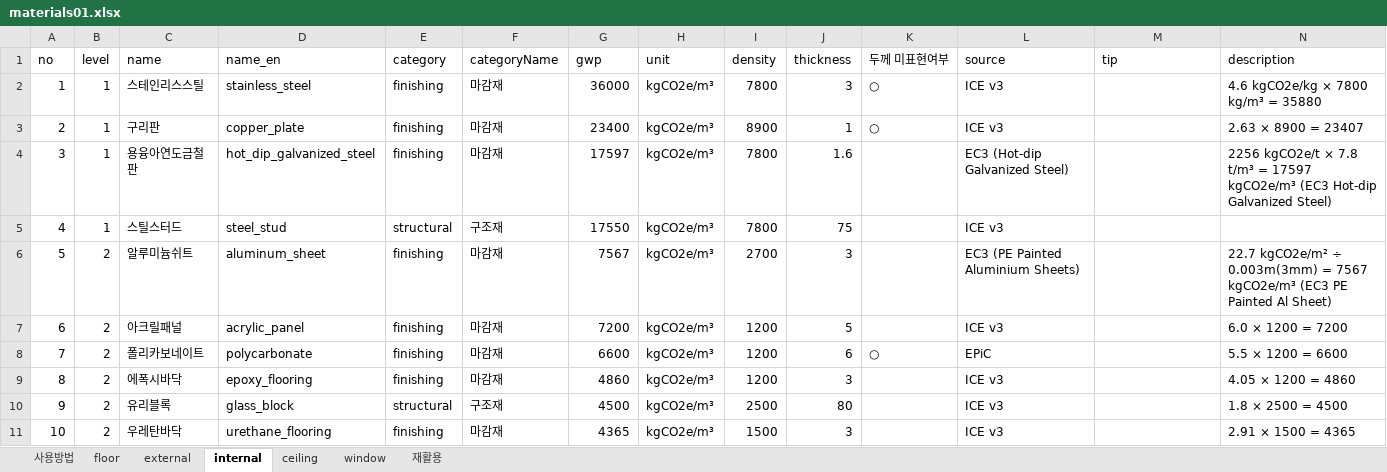
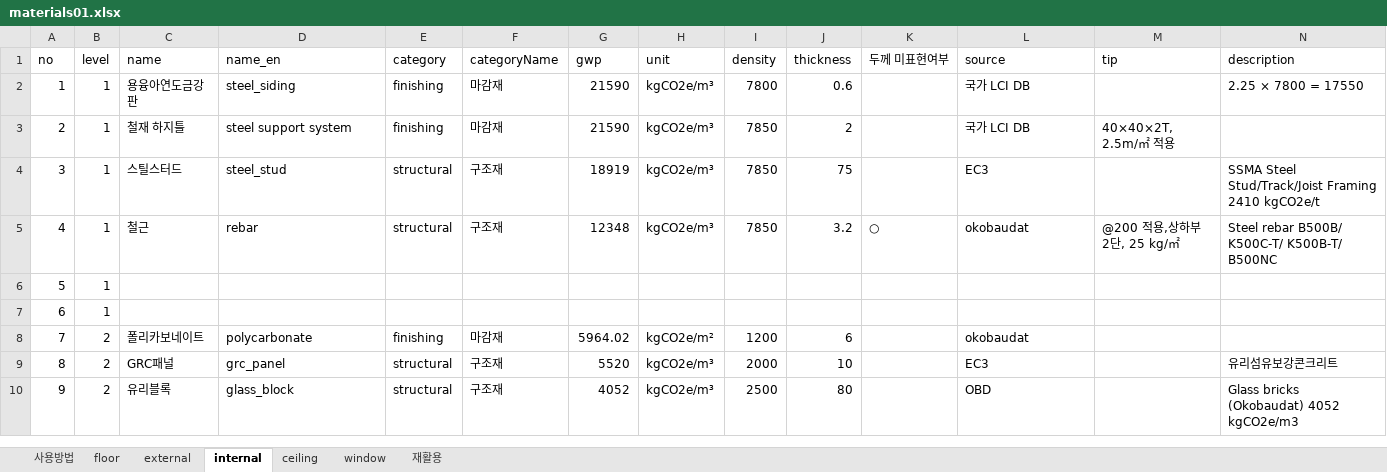
Before and after one commit to GeoEmmy/j.codeM, an Excel workbook: data/materials01.xlsx, sheet internal, drawn as a sheet; only a part is shown; values as stored, in another font and other column widths than the file's, no borders; removed rows and columns are numbered as before the commit, all else as after; rows hold the shown columns only; the diff covers the shown part only; the diff names each change by its address in the sheet, - before the commit and + after, or states it on an @@ line.

```diff
--- a/data/materials01.xlsx (sheet internal)
+++ b/data/materials01.xlsx (sheet internal)
-row 2: 1 | 1 | 스테인리스스틸 | stainless_steel | finishing | 마감재 | 36000 | kgCO2e/m³ | 7800 | 3 | ○ | ICE v3 |  | 4.6 kgCO2e/kg × 7800 kg/m³ = 35880
-row 3: 2 | 1 | 구리판 | copper_plate | finishing | 마감재 | 23400 | kgCO2e/m³ | 8900 | 1 | ○ | ICE v3 |  | 2.63 × 8900 = 23407
@@ column A (no) renumbered between rows 2 and 62 @@
-C2 (name): 용융아연도금철판
+C2 (name): 용융아연도금강판
-D2 (name_en): hot_dip_galvanized_steel
+D2 (name_en): steel_siding
-G2 (gwp): 17597
+G2 (gwp): 21590
-J2 (thickness): 1.6
+J2 (thickness): 0.6
-L2 (source): EC3 (Hot-dip Galvanized Steel)
+L2 (source): 국가 LCI DB
-N2 (description): 2256 kgCO2e/t × 7.8 t/m³ = 17597 kgCO2e/m³ (EC3 Hot-dip Galvanized Steel)
+N2 (description): 2.25 × 7800 = 17550
+row 3: 2 | 1 | 철재 하지틀 | steel support system | finishing | 마감재 | 21590 | kgCO2e/m³ | 7850 | 2 |  | 국가 LCI DB | 40×40×2T, 2.5m/㎡ 적용
-G4 (gwp): 17550
+G4 (gwp): 18919
-I4 (density): 7800
+I4 (density): 7850
-L4 (source): ICE v3
+L4 (source): EC3
-N4 (description): (empty)
+N4 (description): SSMA Steel Stud/Track/Joist Framing 2410 kgCO2e/t
-row 6: 5 | 2 | 알루미늄쉬트 | aluminum_sheet | finishing | 마감재 | 7567 | kgCO2e/m³ | 2700 | 3 |  | EC3 (PE Painted Aluminium Sheets) |  | 22.7 kgCO2e/m² ÷ 0.003m(3mm) = 7567 kgCO2e/m³ (EC3 PE Painted Al Sheet)
-row 7: 6 | 2 | 아크릴패널 | acrylic_panel | finishing | 마감재 | 7200 | kgCO2e/m³ | 1200 | 5 |  | ICE v3 |  | 6.0 × 1200 = 7200
+row 5: 4 | 1 | 철근 | rebar | structural | 구조재 | 12348 | kgCO2e/m³ | 7850 | 3.2 | ○ | okobaudat | @200 적용,상하부 2단, 25 kg/㎡ | Steel rebar B500B/ K500C-T/ K500B-T/ B500NC
+row 6: 5 | 1
+row 7: 6 | 1
-G8 (gwp): 6600
+G8 (gwp): 5964.02
-H8 (unit): kgCO2e/m³
+H8 (unit): kgCO2e/m²
-K8 (두께 미표현여부): ○
+K8 (두께 미표현여부): (empty)
-L8 (source): EPiC
+L8 (source): okobaudat
-N8 (description): 5.5 × 1200 = 6600
+N8 (description): (empty)
-row 9: 8 | 2 | 에폭시바닥 | epoxy_flooring | finishing | 마감재 | 4860 | kgCO2e/m³ | 1200 | 3 |  | ICE v3 |  | 4.05 × 1200 = 4860
+row 9: 8 | 2 | GRC패널 | grc_panel | structural | 구조재 | 5520 | kgCO2e/m³ | 2000 | 10 |  | EC3 |  | 유리섬유보강콘크리트
-G10 (gwp): 4500
+G10 (gwp): 4052
-L10 (source): ICE v3
+L10 (source): OBD
-N10 (description): 1.8 × 2500 = 4500
+N10 (description): Glass bricks (Okobaudat) 4052 kgCO2e/m3
-row 11: 10 | 2 | 우레탄바닥 | urethane_flooring | finishing | 마감재 | 4365 | kgCO2e/m³ | 1500 | 3 |  | ICE v3 |  | 2.91 × 1500 = 4365
```
Also changed, not shown: 44 added rows, 42 removed rows and 126 edited cells elsewhere in this sheet, sheet floor, sheet ceiling, sheet window, sheet 재활용, sheet external, 10 other files.
